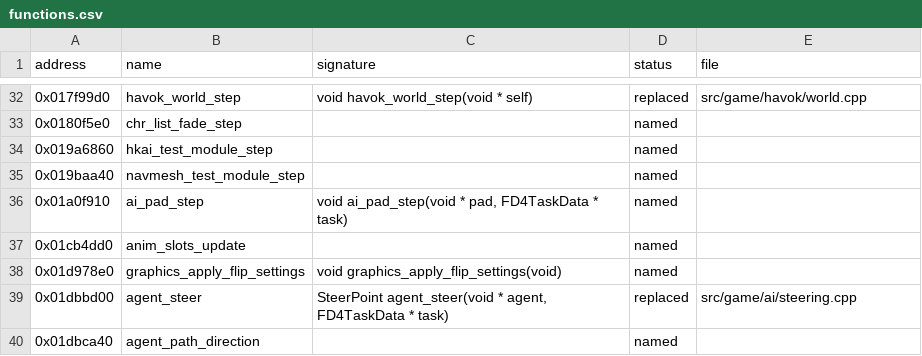
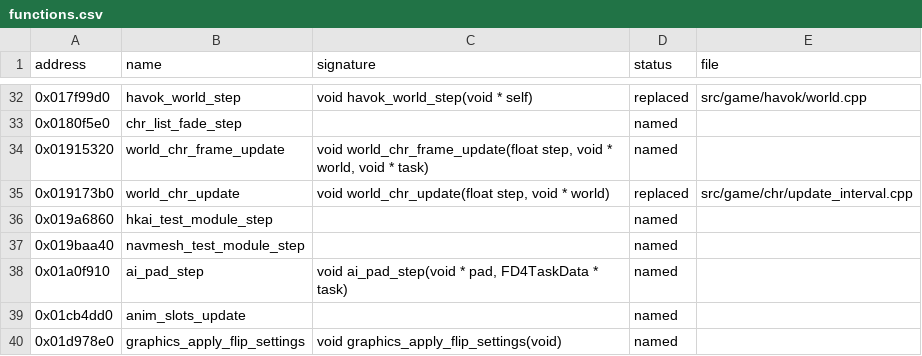
Before and after one commit to bhuaysan/bloodborne-linux, a CSV file: symbols/functions.csv, drawn as a sheet; only a part is shown, gaps mark what is left out; the shorter side is filled out with more unchanged rows; the diff names each change by its address in the sheet, - before the commit and + after, or states it on an @@ line.

Commit message:
Document the character update interval at 60 FPS and its check runs
Refs #573

```diff
--- a/symbols/functions.csv
+++ b/symbols/functions.csv
+row 34: 0x01915320 | world_chr_frame_update | void world_chr_frame_update(float step, void * world, void * task) | named
+row 35: 0x019173b0 | world_chr_update | void world_chr_update(float step, void * world) | replaced | src/game/chr/update_interval.cpp
```
Also changed, not shown: 3 other files.
